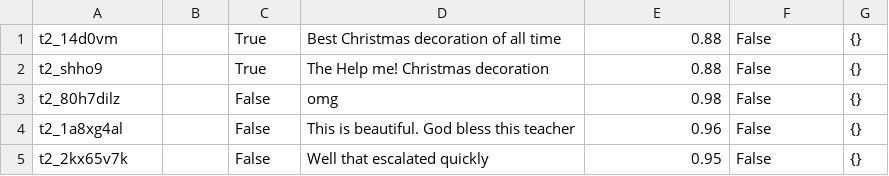
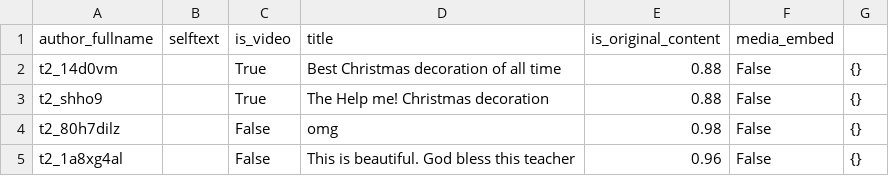
Before and after one commit to PacktPublishing/Production-Ready-Applied-Deep-Learning, a CSV file: Chapter_2/rest/reddit.csv, drawn as a sheet; only a part is shown; the shorter side is filled out with more unchanged rows; the diff names each change by its address in the sheet, - before the commit and + after, or states it on an @@ line.

Commit message:
Reddit data converted to csv

```diff
--- a/Chapter_2/rest/reddit.csv
+++ b/Chapter_2/rest/reddit.csv
+row 1: author_fullname | selftext | is_video | title | is_original_content | media_embed
```
Also changed, not shown: 1 other file.
